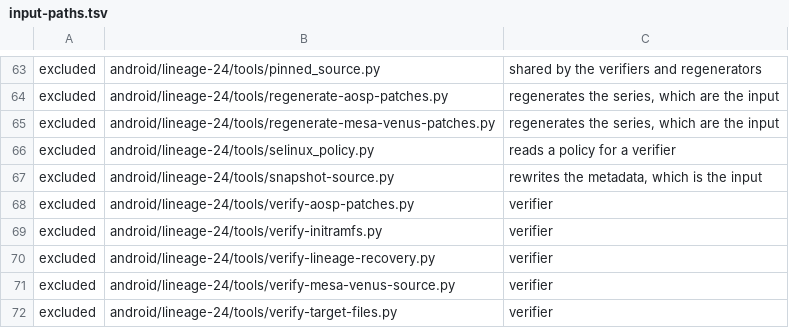
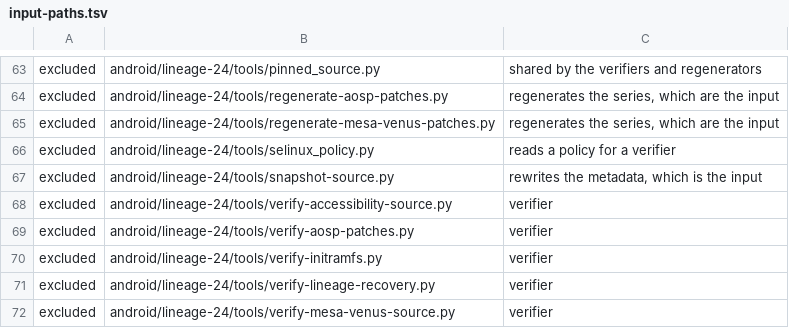
Before and after one commit to 22f/kernarium, a TSV file: android/lineage-24/support/release/input-paths.tsv, drawn as a sheet; only a part is shown, gaps mark what is left out; the shorter side is filled out with more unchanged rows; the diff names each change by its address in the sheet, - before the commit and + after, or states it on an @@ line.

```diff
--- a/android/lineage-24/support/release/input-paths.tsv
+++ b/android/lineage-24/support/release/input-paths.tsv
+row 68: excluded | android/lineage-24/tools/verify-accessibility-source.py | verifier
```
Also changed, not shown: 9 other files.
